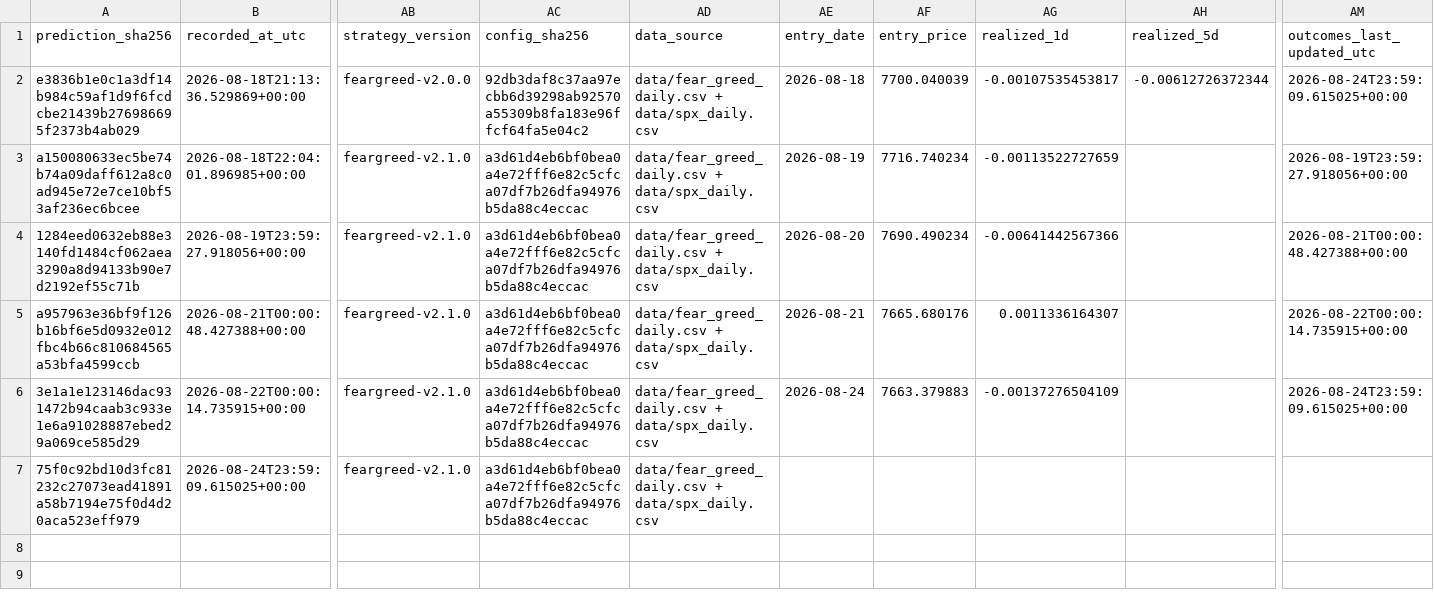
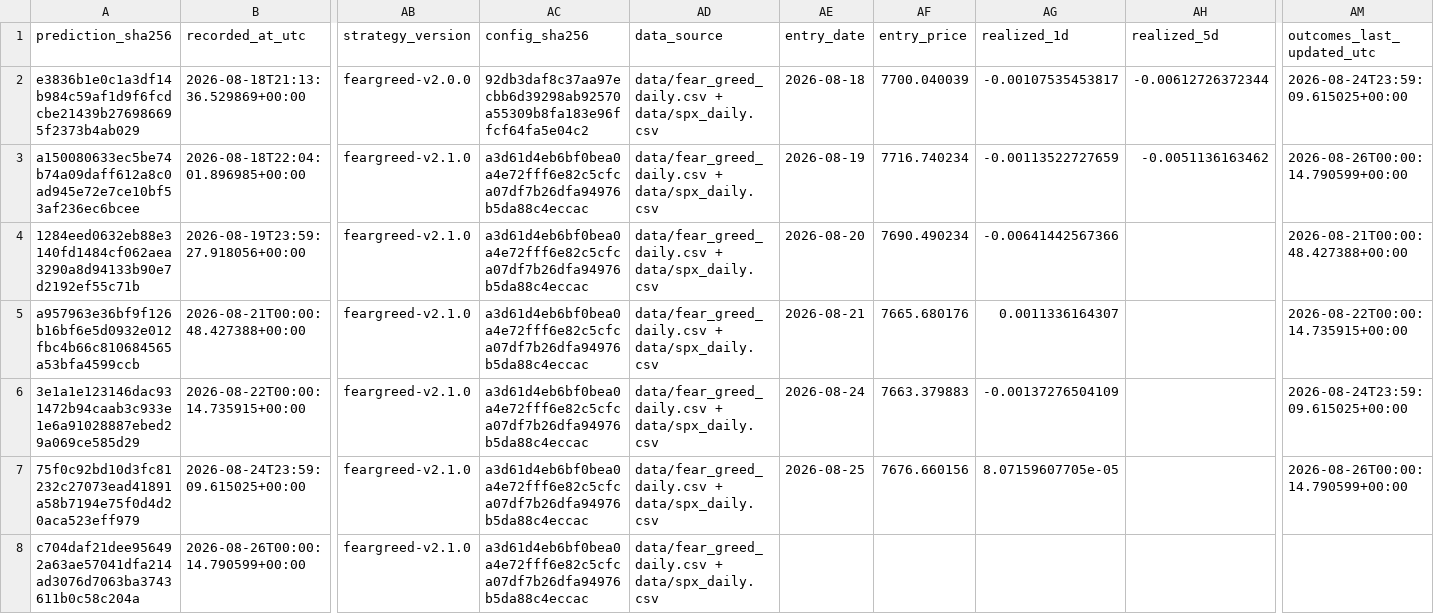
Before and after one commit to george962/FearGreedIndex, a CSV file: data/signal_ledger.csv, drawn as a sheet; only a part is shown, gaps mark what is left out; rows hold the shown columns only; the diff names each change by its address in the sheet, - before the commit and + after, or states it on an @@ line.

```diff
--- a/data/signal_ledger.csv
+++ b/data/signal_ledger.csv
-AH3 (realized_5d): (empty)
+AH3 (realized_5d): -0.0051136163462
-AM3 (outcomes_last_updated_utc): 2026-08-19T23:59:27.918056+00:00
+AM3 (outcomes_last_updated_utc): 2026-08-26T00:00:14.790599+00:00
-AE7 (entry_date): (empty)
+AE7 (entry_date): 2026-08-25
-AF7 (entry_price): (empty)
+AF7 (entry_price): 7676.660156
-AG7 (realized_1d): (empty)
+AG7 (realized_1d): 8.07159607705e-05
-AM7 (outcomes_last_updated_utc): (empty)
+AM7 (outcomes_last_updated_utc): 2026-08-26T00:00:14.790599+00:00
+row 8: c704daf21dee956492a63ae57041dfa214ad3076d7063ba3743611b0c58c204a | 2026-08-26T00:00:14.790599+00:00 | feargreed-v2.1.0 | a3d61d4eb6bf0bea0a4e72fff6e82c5cfca07df7b26dfa94976b5da88c4eccac | data/fear_greed_daily.csv + data/spx_daily.csv
```
Also changed, not shown: data/fear_greed_spx_daily.csv, data/spx_daily.csv.
